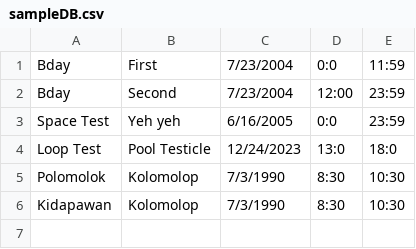
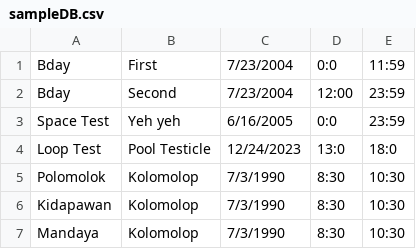
Before and after one commit to 0xshr00msz/Event-Ticketing-System, a CSV file: events/sampleDB.csv, drawn as a sheet; the diff names each change by its address in the sheet, - before the commit and + after, or states it on an @@ line.

```diff
--- a/events/sampleDB.csv
+++ b/events/sampleDB.csv
+row 7: Mandaya | Kolomolop | 7/3/1990 | 8:30 | 10:30
```
Also changed, not shown: 18 other files.
